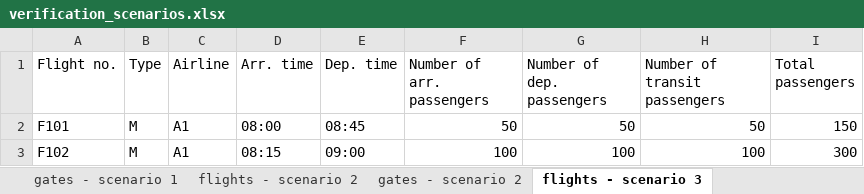
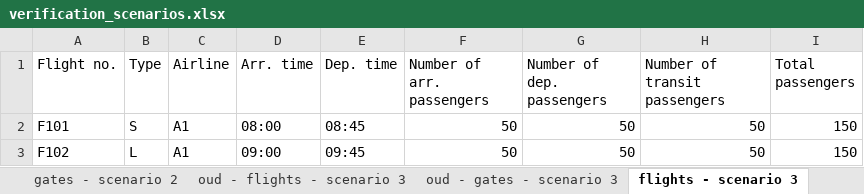
Before and after one commit to tostijong/OperationsMaarDanGoed, an Excel workbook: verification_scenarios.xlsx, sheet flights - scenario 3, drawn as a sheet; values as stored, in another font and other column widths than the file's, no borders; the diff names each change by its address in the sheet, - before the commit and + after, or states it on an @@ line.

```diff
--- a/verification_scenarios.xlsx (sheet flights - scenario 3)
+++ b/verification_scenarios.xlsx (sheet flights - scenario 3)
+sheet tab: oud - flights - scenario 3
+sheet tab: oud - gates - scenario 3
-B2 (Type): M
+B2 (Type): S
-B3 (Type): M
+B3 (Type): L
-D3 (Arr. time): 08:15
+D3 (Arr. time): 09:00
-E3 (Dep. time): 09:00
+E3 (Dep. time): 09:45
-F3 (Number of arr. passengers): 100
+F3 (Number of arr. passengers): 50
-G3 (Number of dep. passengers): 100
+G3 (Number of dep. passengers): 50
-H3 (Number of transit passengers): 100
+H3 (Number of transit passengers): 50
-I3 (Total passengers): 300
+I3 (Total passengers): 150
```
Also changed, not shown: sheet gates - scenario 3, sheet gates - scenario 4, sheet flights - scenario 4, other sheet tabs, verification_large_scenario.xlsx, 2 other files.
